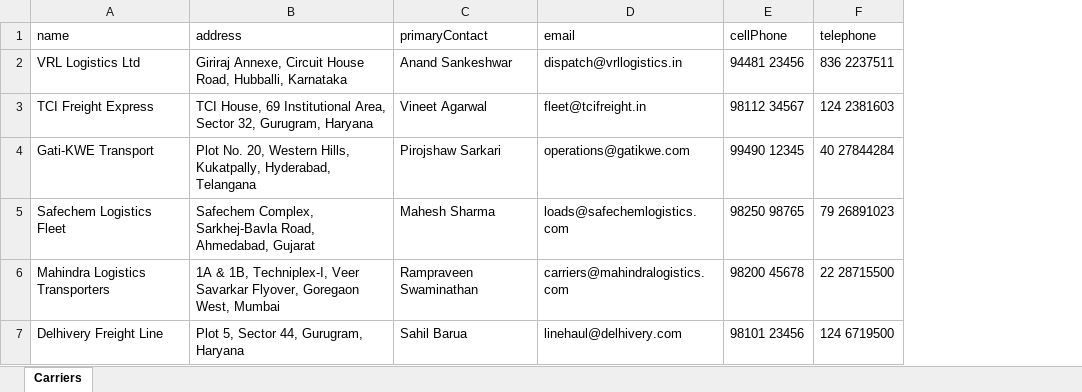
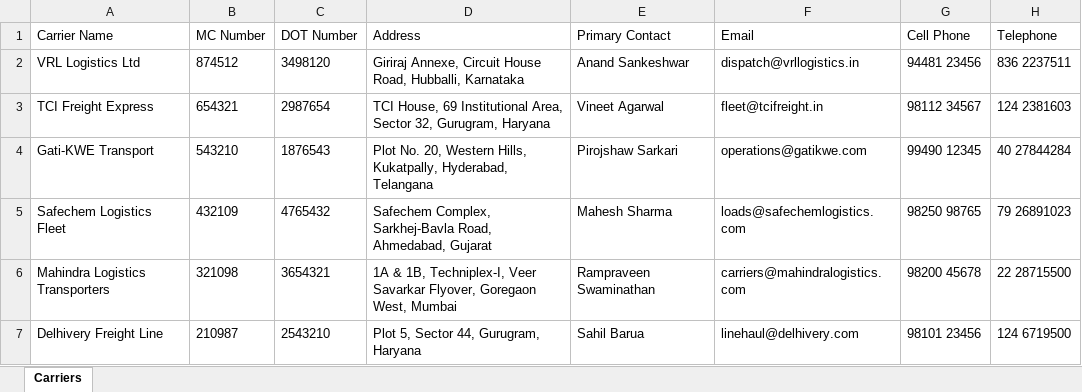
Before and after one commit to atultiwari7388/r_service_app, an Excel workbook: rabbit-web-app/public/sample_excels/dispatch/carrier_bulk_sample.xlsx, sheet Carriers, drawn as a sheet; values as stored, in another font and other column widths than the file's, no borders; removed rows and columns are numbered as before the commit, all else as after; the diff names each change by its address in the sheet, - before the commit and + after, or states it on an @@ line.

Commit message:
37. Import carrier and manual add carrier dot and mc added

```diff
--- a/rabbit-web-app/public/sample_excels/dispatch/carrier_bulk_sample.xlsx (sheet Carriers)
+++ b/rabbit-web-app/public/sample_excels/dispatch/carrier_bulk_sample.xlsx (sheet Carriers)
+column B, rows 2-7: 874512 | 654321 | 543210 | 432109 | 321098 | 210987
+column C, rows 2-7: 3498120 | 2987654 | 1876543 | 4765432 | 3654321 | 2543210
-row 1: name | address | primaryContact | email | cellPhone | telephone
+row 1: Carrier Name | MC Number | DOT Number | Address | Primary Contact | Email | Cell Phone | Telephone
```
Also changed, not shown: rabbit-web-app/public/sample_excels/dispatch/carrier_single_sample.xlsx, 1 other file.
